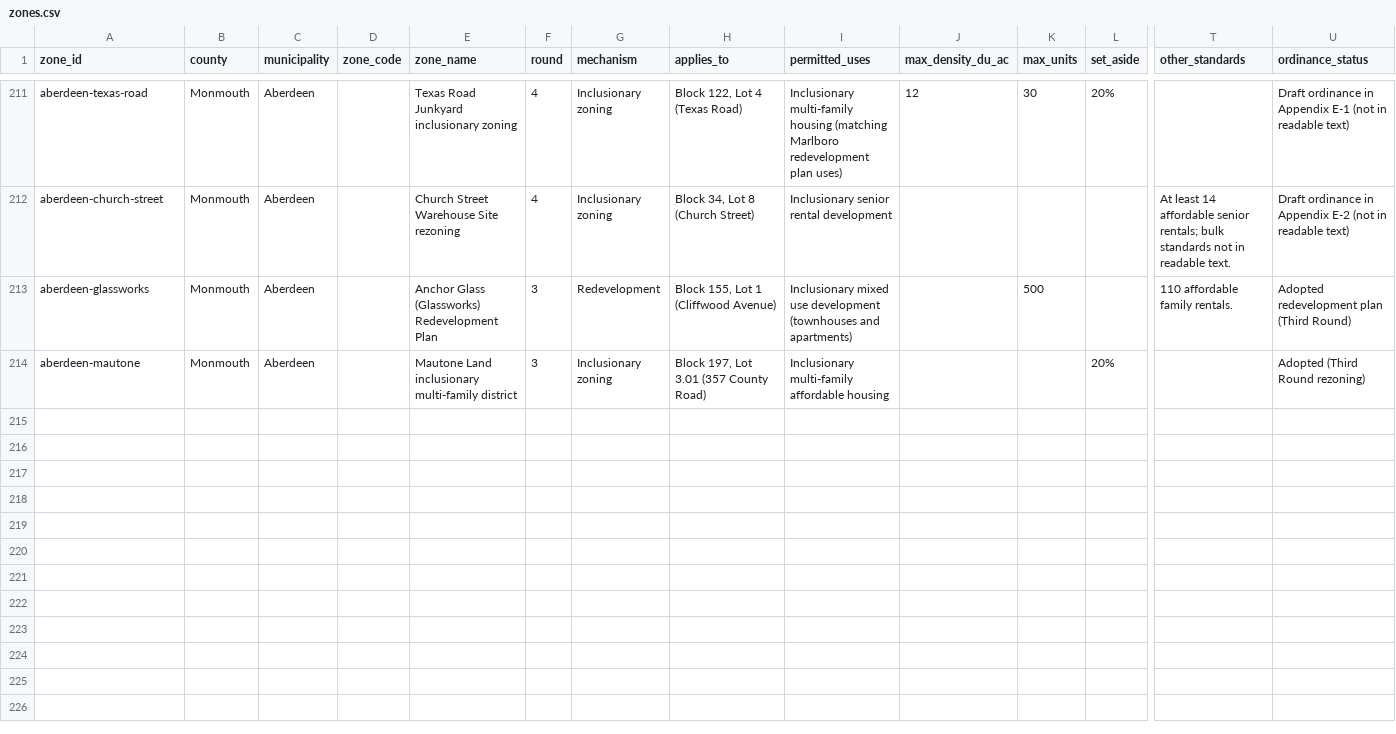
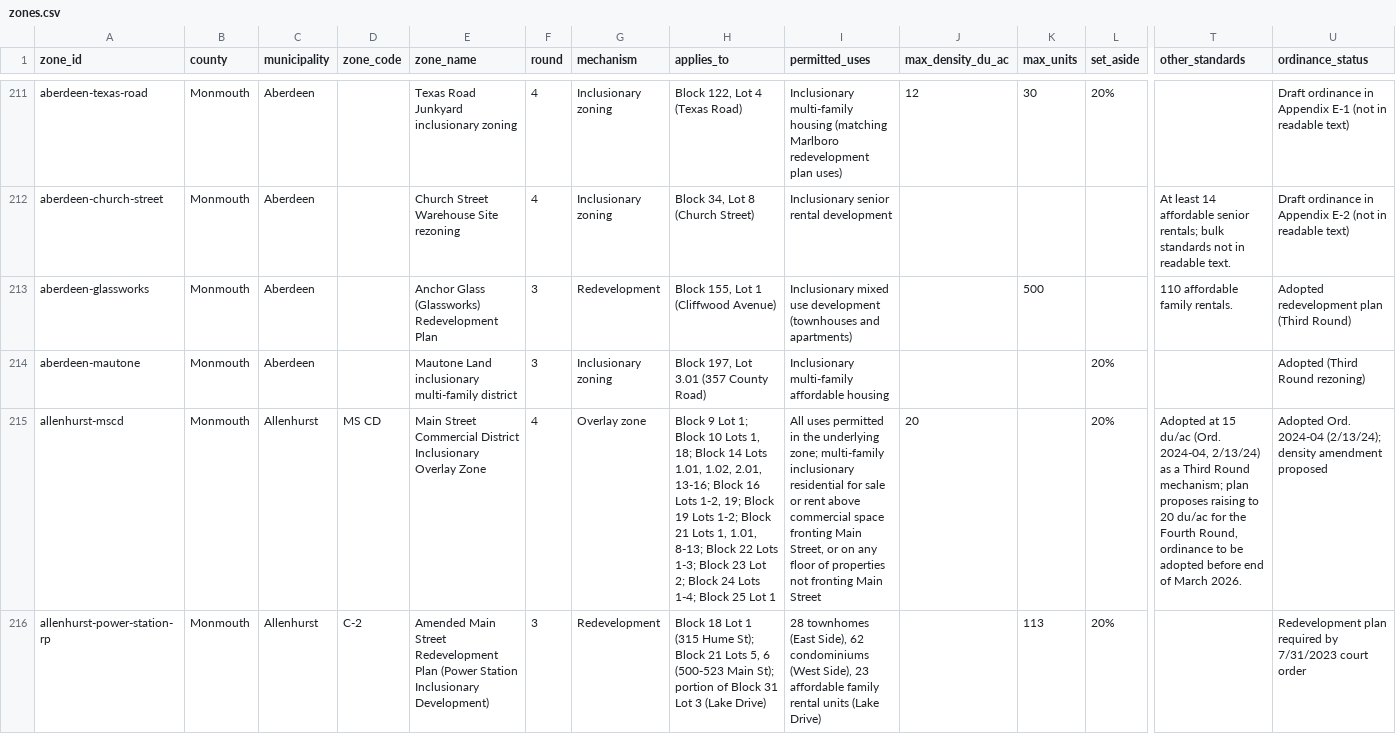
Before and after one commit to nickrogers280-coder/nj-round4-map, a CSV file: data/zones.csv, drawn as a sheet; only a part is shown, gaps mark what is left out; rows hold the shown columns only; the diff covers the shown part only; the diff names each change by its address in the sheet, - before the commit and + after, or states it on an @@ line.

```diff
--- a/data/zones.csv
+++ b/data/zones.csv
+row 215: allenhurst-mscd | Monmouth | Allenhurst | MS CD | Main Street Commercial District Inclusionary Overlay Zone | 4 | Overlay zone | Block 9 Lot 1; Block 10 Lots 1, 18; Block 14 Lots 1.01, 1.02, 2.01, 13-16; Block 16 Lots 1-2, 19; Block 19 Lots 1-2; Block 21 Lots 1, 1.01, 8-13; Block 22 Lots 1-3; Block 23 Lot 2; Block 24 Lots 1-4; Block 25 Lot 1 | All uses permitted in the underlying zone; multi-family inclusionary residential for sale or rent above commercial space fronting Main Street, or on any floor of properties not fronting Main Street | 20 |  | 20% | Adopted at 15 du/ac (Ord. 2024-04, 2/13/24) as a Third Round mechanism; plan proposes raising to 20 du/ac for the Fourth Round, ordinance to be adopted before end of March 2026. | Adopted Ord. 2024-04 (2/13/24); density amendment proposed
+row 216: allenhurst-power-station-rp | Monmouth | Allenhurst | C-2 | Amended Main Street Redevelopment Plan (Power Station Inclusionary Development) | 3 | Redevelopment | Block 18 Lot 1 (315 Hume St); Block 21 Lots 5, 6 (500-523 Main St); portion of Block 31 Lot 3 (Lake Drive) | 28 townhomes (East Side), 62 condominiums (West Side), 23 affordable family rental units (Lake Drive) |  | 113 | 20% |  | Redevelopment plan required by 7/31/2023 court order
```
Also changed, not shown: 1 added row elsewhere in this file, data/extraction_log.csv, data/sites.csv.
